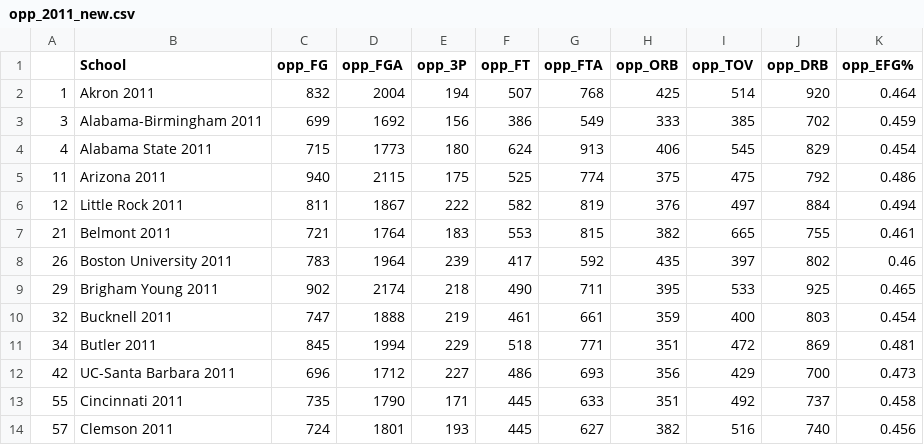
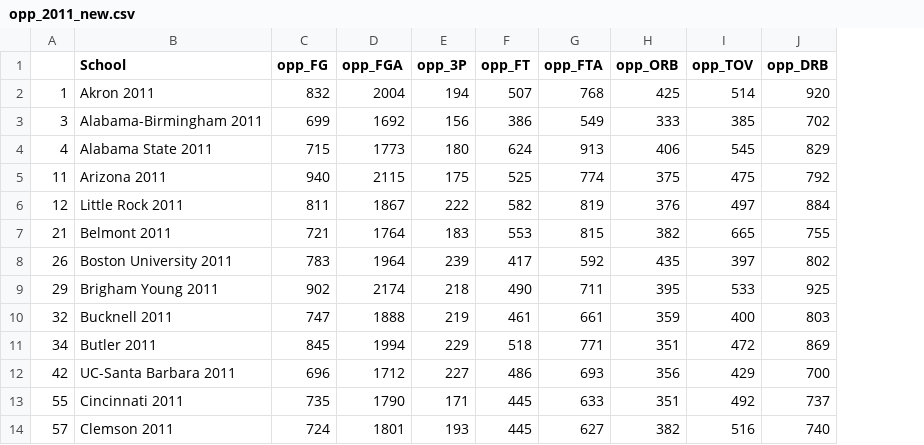
Before and after one commit to geerc/bracketlytics, a CSV file: new_model/data/opp_2011_new.csv, drawn as a sheet; only a part is shown; the diff names each change by its address in the sheet, - before the commit and + after, or states it on an @@ line.

```diff
--- a/new_model/data/opp_2011_new.csv
+++ b/new_model/data/opp_2011_new.csv
-column K (opp_EFG%), rows 2-14: 0.464 | 0.459 | 0.454 | 0.486 | 0.494 | 0.461 | 0.46 | 0.465 | 0.454 | 0.481 | 0.473 | 0.458 | 0.456
```
Also changed, not shown: new_model/data/2013_new.csv, new_model/data/2016_new.csv, 4 other files.
